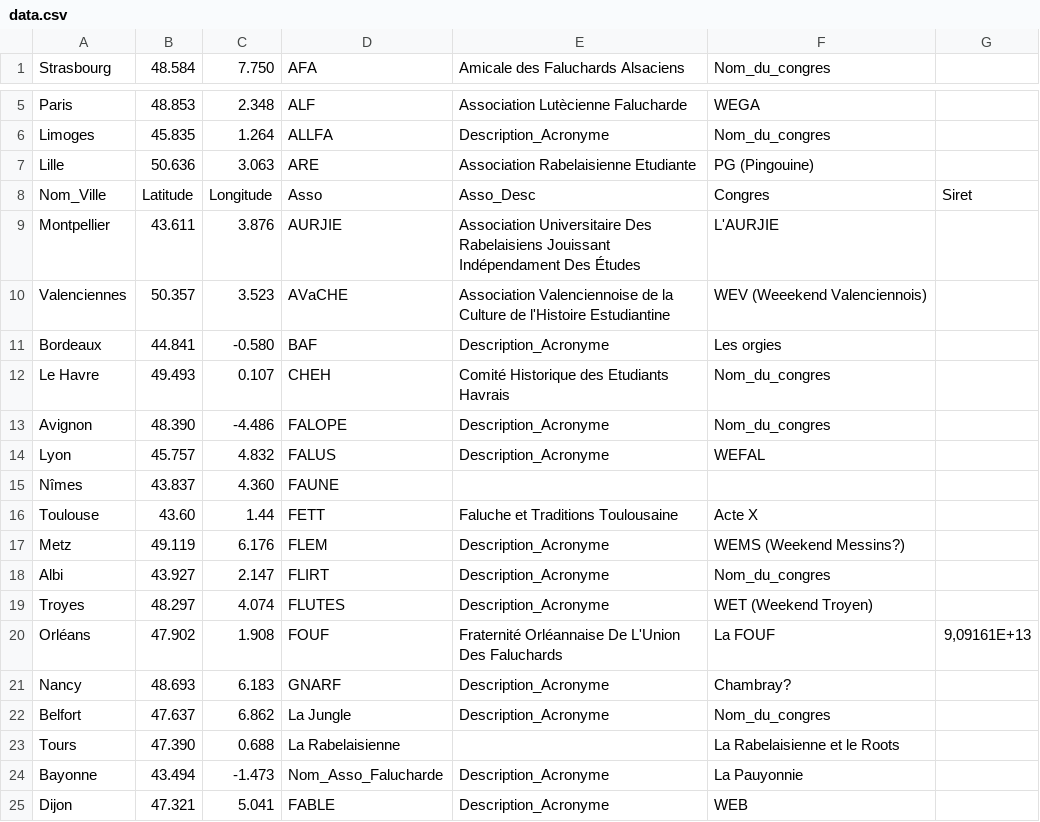
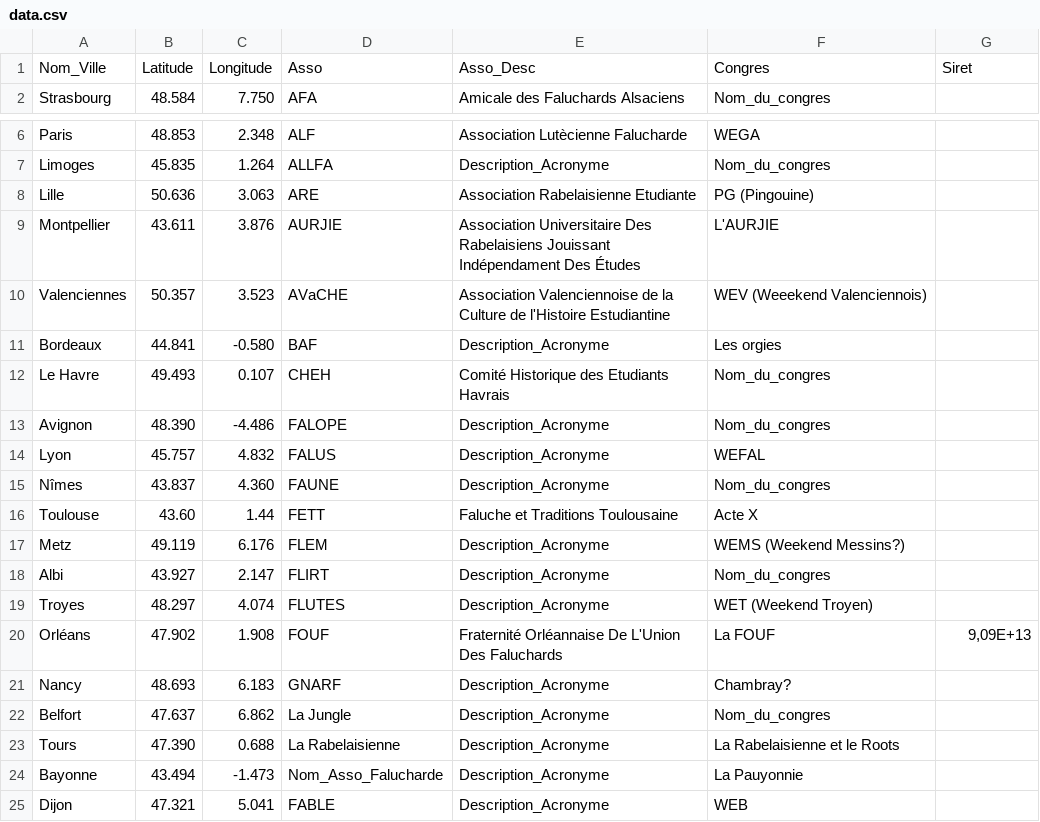
Before and after one commit to AtlosPrime/FALUCHE, a CSV file: data.csv, drawn as a sheet; only a part is shown, gaps mark what is left out.

Commit message:
Récent

```diff
--- a/data.csv
+++ b/data.csv
@@ -1 +1,2 @@
+Nom_Ville;Latitude;Longitude;Asso;Asso_Desc;Congres;Siret
 Strasbourg;48.584;7.750;AFA;Amicale des Faluchards Alsaciens;Nom_du_congres;
@@ -7,3 +8,2 @@ Limoges;45.835;1.264;ALLFA;Description_Acronyme;Nom_du_congres;
 Lille;50.636;3.063;ARE;Association Rabelaisienne Etudiante;PG (Pingouine);
-Nom_Ville;Latitude;Longitude;Asso;Asso_Desc;Congres;Siret
 Montpellier;43.611;3.876;AURJIE;Association Universitaire Des Rabelaisiens Jouissant Indépendament Des Études;L'AURJIE;
@@ -14,3 +14,3 @@ Avignon;48.390;-4.486;FALOPE;Description_Acronyme;Nom_du_congres;
 Lyon;45.757;4.832;FALUS;Description_Acronyme;WEFAL;
-Nîmes;43.837;4.360;FAUNE;;;
+Nîmes;43.837;4.360;FAUNE;Description_Acronyme;Nom_du_congres;
 Toulouse;43.60;1.44;FETT;Faluche et Traditions Toulousaine;Acte X;
@@ -19,6 +19,6 @@ Albi;43.927;2.147;FLIRT;Description_Acronyme;Nom_du_congres;
 Troyes;48.297;4.074;FLUTES;Description_Acronyme;WET (Weekend Troyen);
-Orléans;47.902;1.908;FOUF;Fraternité Orléannaise De L'Union Des Faluchards;La FOUF;9,09161E+13
+Orléans;47.902;1.908;FOUF;Fraternité Orléannaise De L'Union Des Faluchards;La FOUF;9,09E+13
 Nancy;48.693;6.183;GNARF;Description_Acronyme;Chambray?;
 Belfort;47.637;6.862;La Jungle;Description_Acronyme;Nom_du_congres;
-Tours;47.390;0.688;La Rabelaisienne; ;La Rabelaisienne et le Roots;
+Tours;47.390;0.688;La Rabelaisienne;Description_Acronyme;La Rabelaisienne et le Roots;
 Bayonne;43.494;-1.473;Nom_Asso_Falucharde;Description_Acronyme;La Pauyonnie;
```
